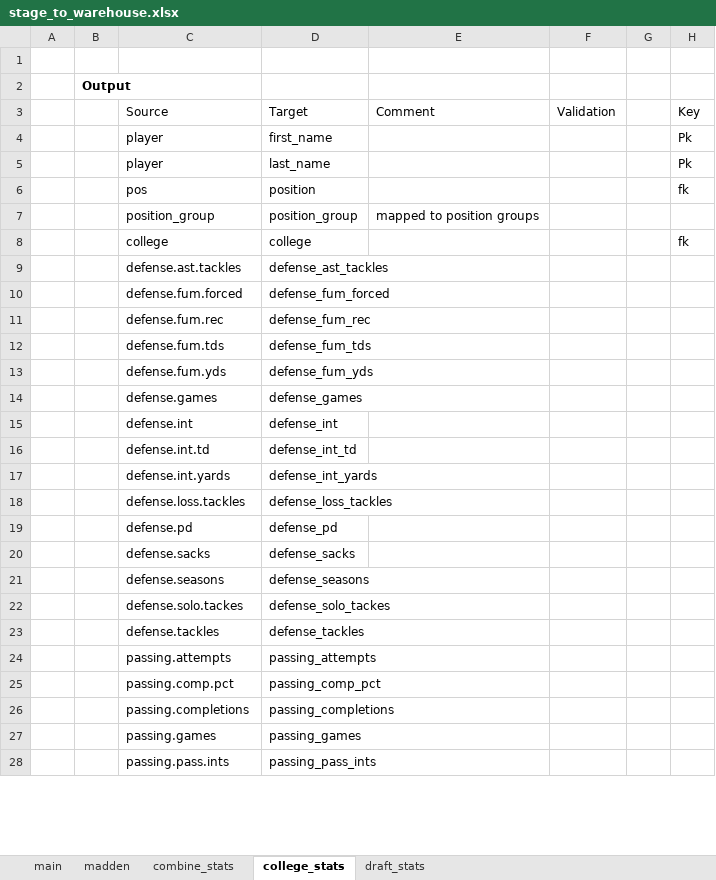
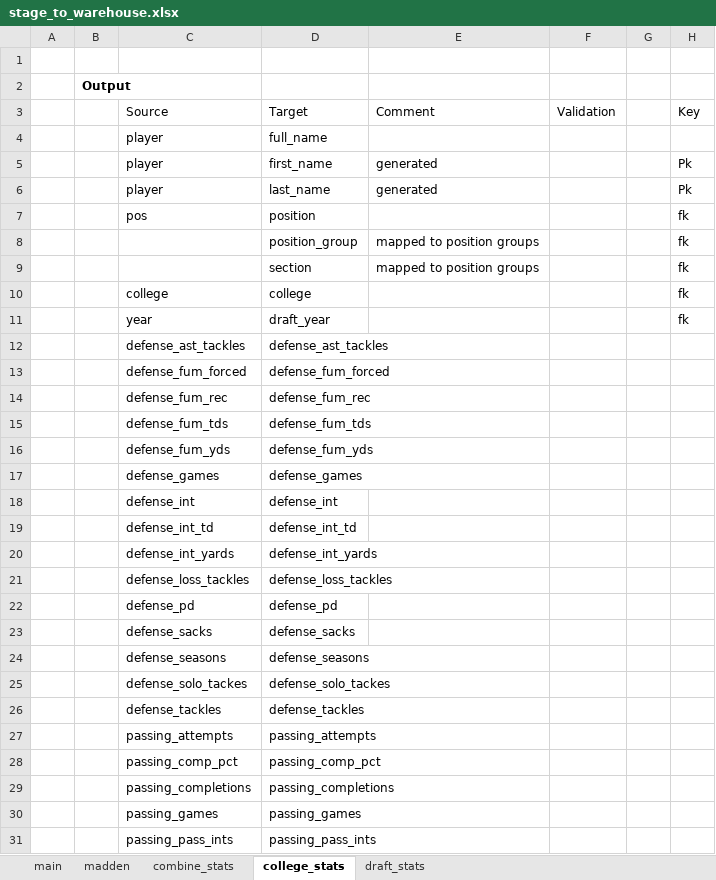
Before and after one commit to mmcelhan/nfl_capstone, an Excel workbook: documentation/datamart_build/stage_to_warehouse.xlsx, sheet college_stats, drawn as a sheet; only a part is shown; values as stored, in another font and other column widths than the file's, no borders; addresses are those after the commit; the diff covers the shown part only; the diff names each change by its address in the sheet, - before the commit and + after, or states it on an @@ line.

Commit message:
more data

```diff
--- a/documentation/datamart_build/stage_to_warehouse.xlsx (sheet college_stats)
+++ b/documentation/datamart_build/stage_to_warehouse.xlsx (sheet college_stats)
+row 4:  |  | player | full_name
-E5:E6: (empty)
+E5:E6: generated
-C8: position_group
+C8: (empty)
-H8: (empty)
+H8: fk
+row 9:  |  |  | section | mapped to position groups |  |  | fk
+row 11:  |  | year | draft_year |  |  |  | fk
-C12: defense.ast.tackles
+C12: defense_ast_tackles
-C13: defense.fum.forced
+C13: defense_fum_forced
-C14: defense.fum.rec
+C14: defense_fum_rec
-C15: defense.fum.tds
+C15: defense_fum_tds
-C16: defense.fum.yds
+C16: defense_fum_yds
-C17: defense.games
+C17: defense_games
-C18: defense.int
+C18: defense_int
-C19: defense.int.td
+C19: defense_int_td
-C20: defense.int.yards
+C20: defense_int_yards
-C21: defense.loss.tackles
+C21: defense_loss_tackles
-C22: defense.pd
+C22: defense_pd
-C23: defense.sacks
+C23: defense_sacks
-C24: defense.seasons
+C24: defense_seasons
-C25: defense.solo.tackes
+C25: defense_solo_tackes
-C26: defense.tackles
+C26: defense_tackles
-C27: passing.attempts
+C27: passing_attempts
-C28: passing.comp.pct
+C28: passing_comp_pct
-C29: passing.completions
+C29: passing_completions
-C30: passing.games
+C30: passing_games
-C31: passing.pass.ints
+C31: passing_pass_ints
```
Also changed, not shown: 25 edited cells elsewhere in this sheet, sheet draft_stats, sheet combine_stats, 16 other files.
